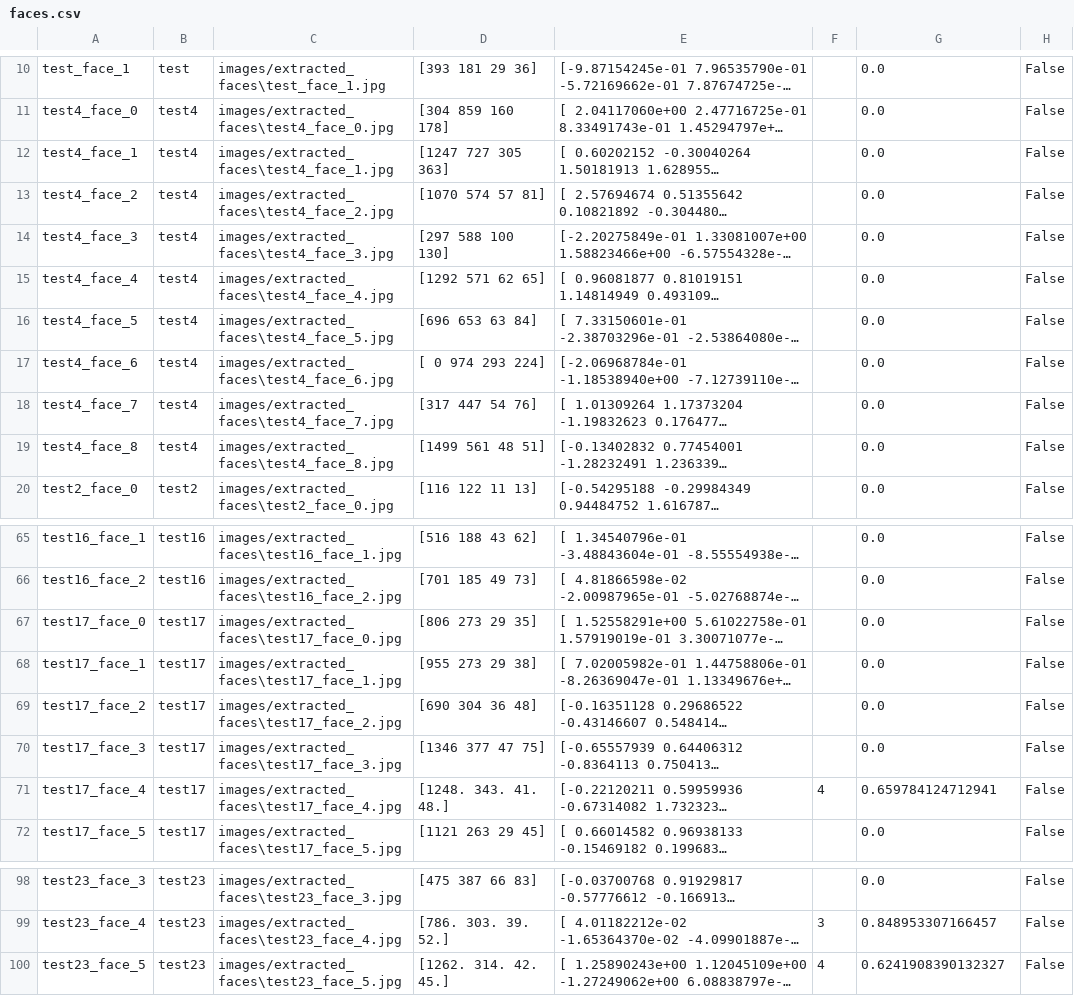
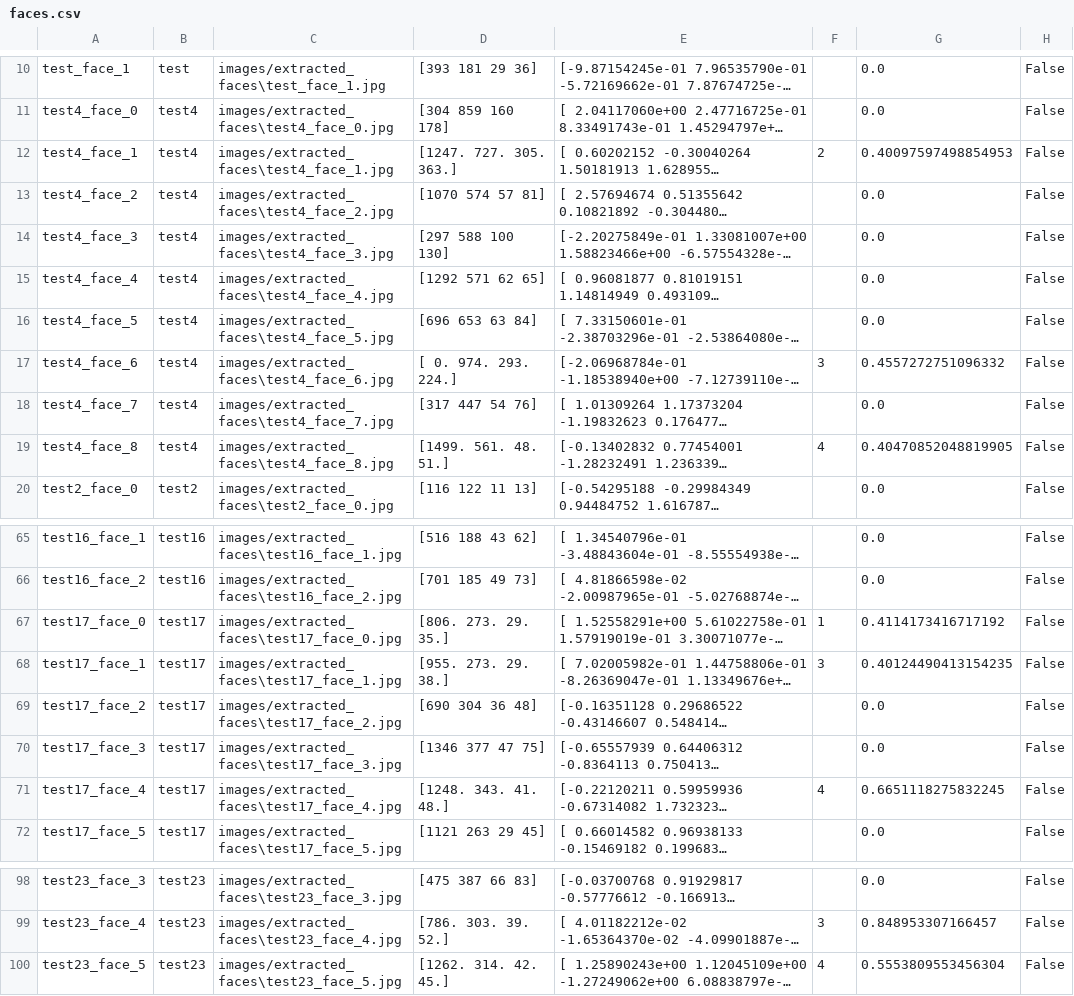
Before and after one commit to Maagan-Michael/mi_ze, a CSV file: faces.csv, drawn as a sheet; only a part is shown, gaps mark what is left out; long unchanged cells end in …; the diff covers the shown part only; the diff names each change by its address in the sheet, - before the commit and + after, or states it on an @@ line.

```diff
--- a/faces.csv
+++ b/faces.csv
-D12: [1247 727 305 363]
+D12: [1247. 727. 305. 363.]
-F12: (empty)
+F12: 2
-G12: 0.0
+G12: 0.40097597498854953
-D17: [ 0 974 293 224]
+D17: [ 0. 974. 293. 224.]
-F17: (empty)
+F17: 3
-G17: 0.0
+G17: 0.4557272751096332
-D19: [1499 561 48 51]
+D19: [1499. 561. 48. 51.]
-F19: (empty)
+F19: 4
-G19: 0.0
+G19: 0.40470852048819905
-D67: [806 273 29 35]
+D67: [806. 273. 29. 35.]
-F67: (empty)
+F67: 1
-G67: 0.0
+G67: 0.4114173416717192
-D68: [955 273 29 38]
+D68: [955. 273. 29. 38.]
-F68: (empty)
+F68: 3
-G68: 0.0
+G68: 0.40124490413154235
-G71: 0.659784124712941
+G71: 0.6651118275832245
-G100: 0.6241908390132327
+G100: 0.5553809553456304
```
Also changed, not shown: 24 edited cells elsewhere in this file, 2 other files.
